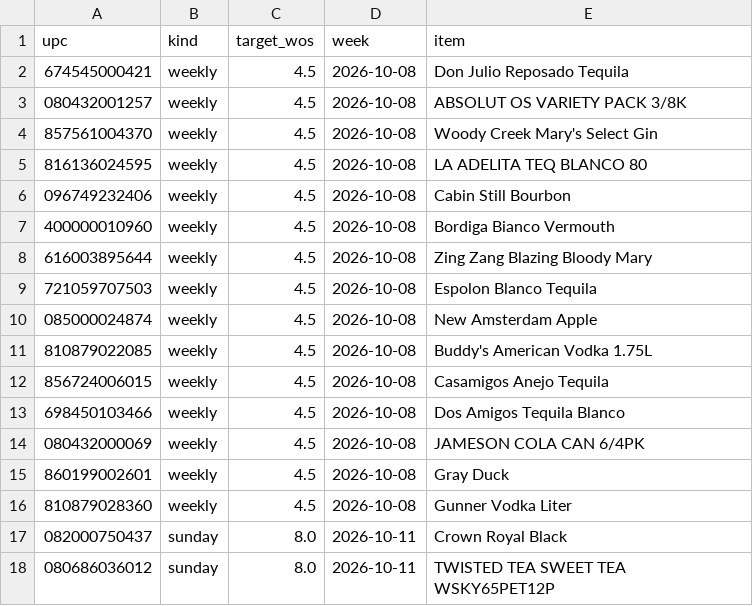
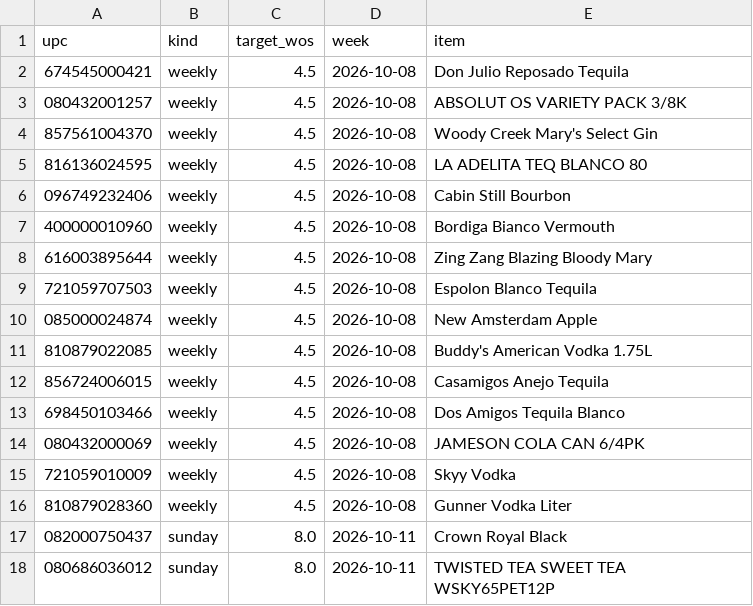
Before and after one commit to Akuklok/thc-dashboard, a CSV file: data/Spirits Ad Products.csv, drawn as a sheet.

Commit message:
auto-update Spirits Ad Products.csv

```diff
--- a/data/Spirits Ad Products.csv
+++ b/data/Spirits Ad Products.csv
@@ -14,3 +14,3 @@ upc,kind,target_wos,week,item
 080432000069,weekly,4.5,2026-10-08,JAMESON COLA CAN 6/4PK
-860199002601,weekly,4.5,2026-10-08,Gray Duck
+721059010009,weekly,4.5,2026-10-08,Skyy Vodka
 810879028360,weekly,4.5,2026-10-08,Gunner Vodka Liter
```
